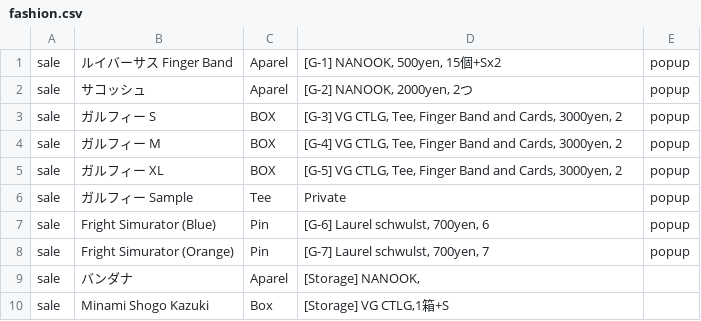
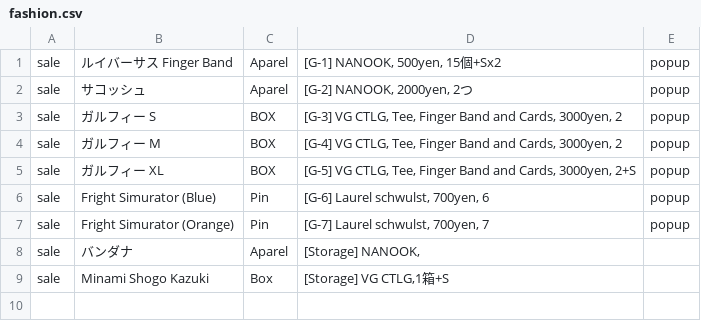
Before and after one commit to pe-hu/index, a CSV file: org/3d/fashion.csv, drawn as a sheet.

Commit message:
Update fashion.csv

```diff
--- a/org/3d/fashion.csv
+++ b/org/3d/fashion.csv
@@ -4,4 +4,3 @@ sale,ガルフィー S,BOX,"[G-3] VG CTLG, Tee, Finger Band and Cards, 3000yen,
 sale,ガルフィー M,BOX,"[G-4] VG CTLG, Tee, Finger Band and Cards, 3000yen, 2",popup,
-sale,ガルフィー XL,BOX,"[G-5] VG CTLG, Tee, Finger Band and Cards, 3000yen, 2",popup,
-sale,ガルフィー Sample,Tee,"Private",popup,
+sale,ガルフィー XL,BOX,"[G-5] VG CTLG, Tee, Finger Band and Cards, 3000yen, 2+S",popup,
 sale,"Fright Simurator (Blue)",Pin,"[G-6] Laurel schwulst, 700yen, 6",popup,
```
